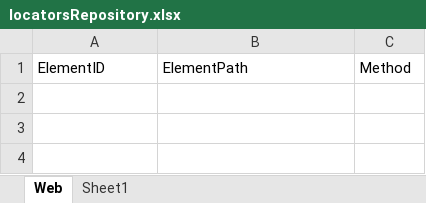
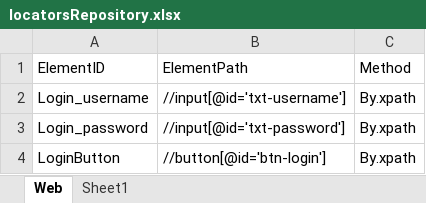
Before and after one commit to samindyauv/CURA_Healthcare_Service, an Excel workbook: data/locatorsRepository.xlsx, sheet Web, drawn as a sheet; values as stored, in another font and other column widths than the file's, no borders; the diff names each change by its address in the sheet, - before the commit and + after, or states it on an @@ line.

Commit message:
Login Functionality

```diff
--- a/data/locatorsRepository.xlsx (sheet Web)
+++ b/data/locatorsRepository.xlsx (sheet Web)
+row 2: Login_username | //input[@id='txt-username'] | By.xpath
+row 3: Login_password | //input[@id='txt-password'] | By.xpath
+row 4: LoginButton | //button[@id='btn-login'] | By.xpath
```
Also changed, not shown: 6 other files.
